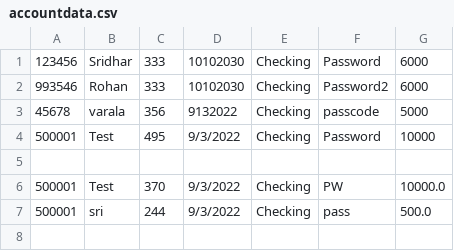
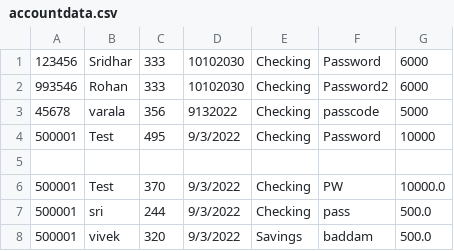
Before and after one commit to rnmurthy1996/Bank-Account-Manager, a CSV file: BankApp/accountdata.csv, drawn as a sheet; the diff names each change by its address in the sheet, - before the commit and + after, or states it on an @@ line.

```diff
--- a/BankApp/accountdata.csv
+++ b/BankApp/accountdata.csv
+row 8: 500001 | vivek | 320 | 9/3/2022 | Savings | baddam | 500.0
```
Also changed, not shown: 6 other files.
